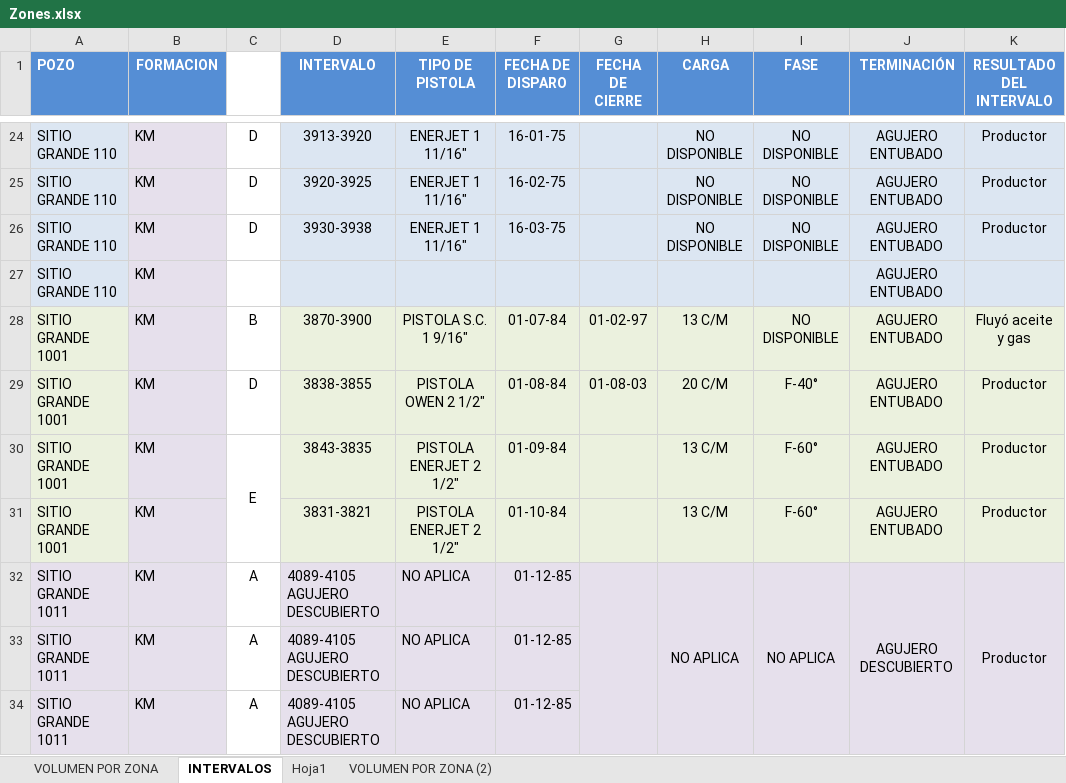
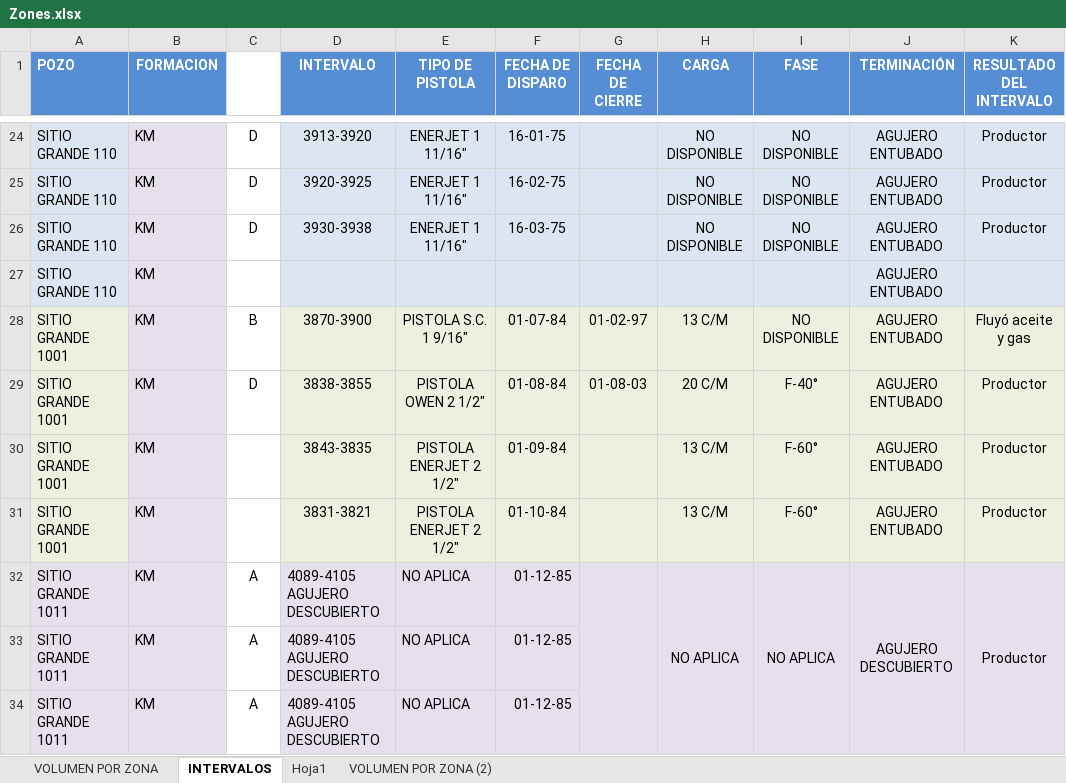
Before and after one commit to IPS-DataManager/IPS-Dashboard, an Excel workbook: Data/Zones.xlsx, sheet INTERVALOS, drawn as a sheet; only a part is shown, gaps mark what is left out; values as stored, in another font and other column widths than the file's, no borders; the diff covers the shown part only; the diff names each change by its address in the sheet, - before the commit and + after, or states it on an @@ line.

Commit message:
Add files via upload

```diff
--- a/Data/Zones.xlsx (sheet INTERVALOS)
+++ b/Data/Zones.xlsx (sheet INTERVALOS)
-C30 (ZONA): E
+C30 (ZONA): (empty)
-C30:C31 merged
```
Also changed, not shown: 4 edited cells, cell formats and merged cells elsewhere in this sheet.
